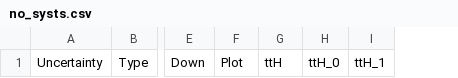
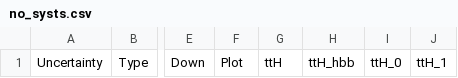
Before and after one commit to kit-cn-cms/pyroot-plotscripts, a CSV file: configs/legacyAnalysis/no_systs.csv, drawn as a sheet; only a part is shown, gaps mark what is left out; the diff names each change by its address in the sheet, - before the commit and + after, or states it on an @@ line.

Commit message:
update to nosyst config

```diff
--- a/configs/legacyAnalysis/no_systs.csv
+++ b/configs/legacyAnalysis/no_systs.csv
+column H, row 1: ttH_hbb
```
